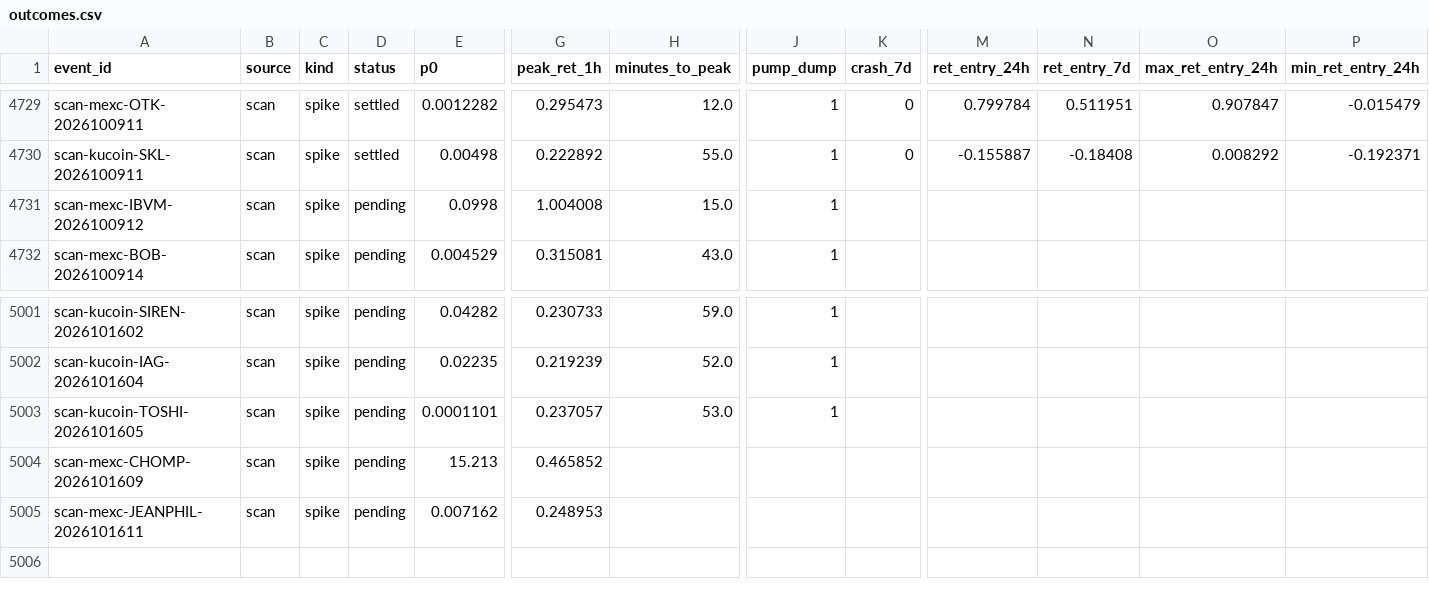
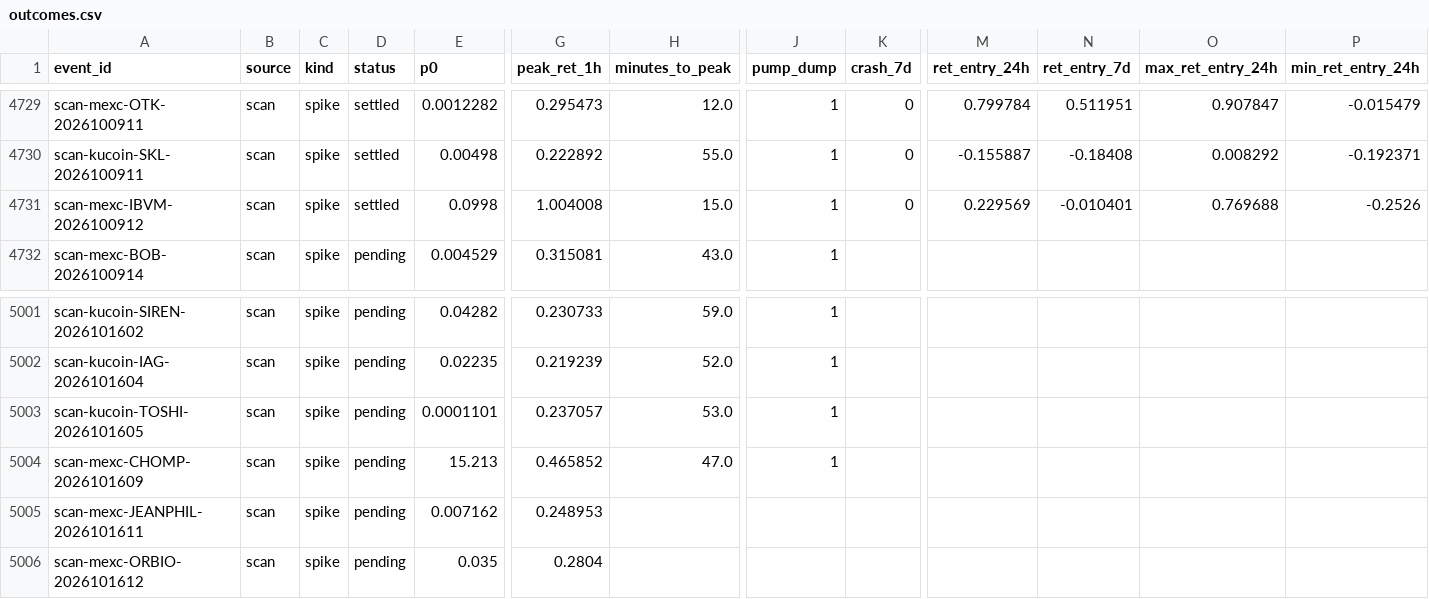
Before and after one commit to ShouvikRaj/pump-dump-detector, a CSV file: crypto/outcomes.csv, drawn as a sheet; only a part is shown, gaps mark what is left out; rows hold the shown columns only; the diff names each change by its address in the sheet, - before the commit and + after, or states it on an @@ line.

```diff
--- a/crypto/outcomes.csv
+++ b/crypto/outcomes.csv
-D4731 (status): pending
+D4731 (status): settled
-K4731 (crash_7d): (empty)
+K4731 (crash_7d): 0
-M4731 (ret_entry_24h): (empty)
+M4731 (ret_entry_24h): 0.229569
-N4731 (ret_entry_7d): (empty)
+N4731 (ret_entry_7d): -0.010401
-O4731 (max_ret_entry_24h): (empty)
+O4731 (max_ret_entry_24h): 0.769688
-P4731 (min_ret_entry_24h): (empty)
+P4731 (min_ret_entry_24h): -0.2526
-H5004 (minutes_to_peak): (empty)
+H5004 (minutes_to_peak): 47.0
-J5004 (pump_dump): (empty)
+J5004 (pump_dump): 1
+row 5006: scan-mexc-ORBIO-2026101612 | scan | spike | pending | 0.035 | 0.2804
```
Also changed, not shown: crypto/telegram/channels.csv, 7 other files.
